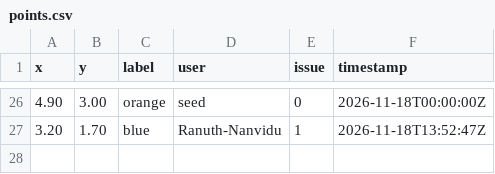
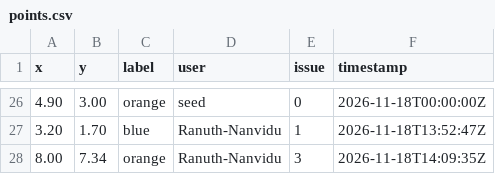
Before and after one commit to Ranuth-Nanvidu/Ranuth-Nanvidu, a CSV file: data/points.csv, drawn as a sheet; only a part is shown, gaps mark what is left out.

```diff
--- a/data/points.csv
+++ b/data/points.csv
@@ -27 +27,2 @@ x,y,label,user,issue,timestamp
 3.20,1.70,blue,Ranuth-Nanvidu,1,2026-11-18T13:52:47Z
+8.00,7.34,orange,Ranuth-Nanvidu,3,2026-11-18T14:09:35Z
```
Also changed, not shown: 3 other files.
